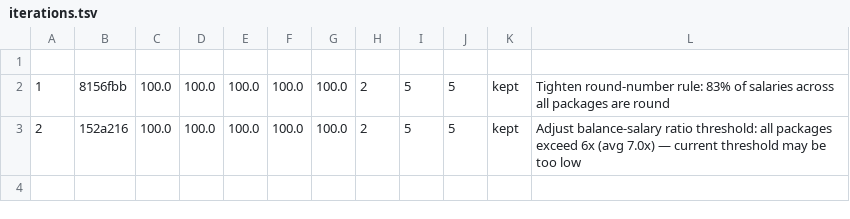
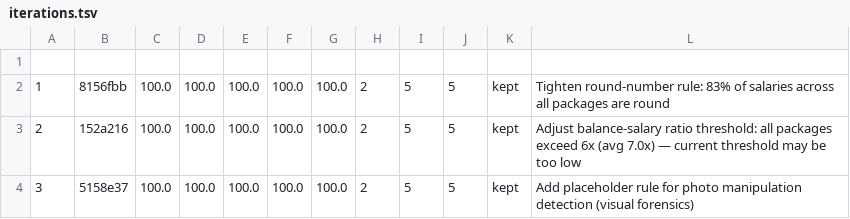
Before and after one commit to stephanelx88/ontologist, a TSV file: workspaces/finance-and-banking/iterations.tsv, drawn as a sheet; the diff names each change by its address in the sheet, - before the commit and + after, or states it on an @@ line.

Commit message:
feat: real autoresearch loop — re-analyzes all packages each iteration
- Loads all extracted bank statement JSONs
- Runs ALL rules on ALL packages each iteration
- Analyzes cross-package patterns (device reuse, salary patterns, ratios)
- Proposes rule changes from actual data, not static templates
- Re-runs full detection before/after to verify improvement
- 3 iterations on 2 packages: tightened round-number severity,
  logged ratio observation, added photo manipulation rule

```diff
--- a/workspaces/finance-and-banking/iterations.tsv
+++ b/workspaces/finance-and-banking/iterations.tsv
+row 4: 3 | 5158e37 | 100.0 | 100.0 | 100.0 | 100.0 | 100.0 | 2 | 5 | 5 | kept | Add placeholder rule for photo manipulation detection (visual forensics)
```
